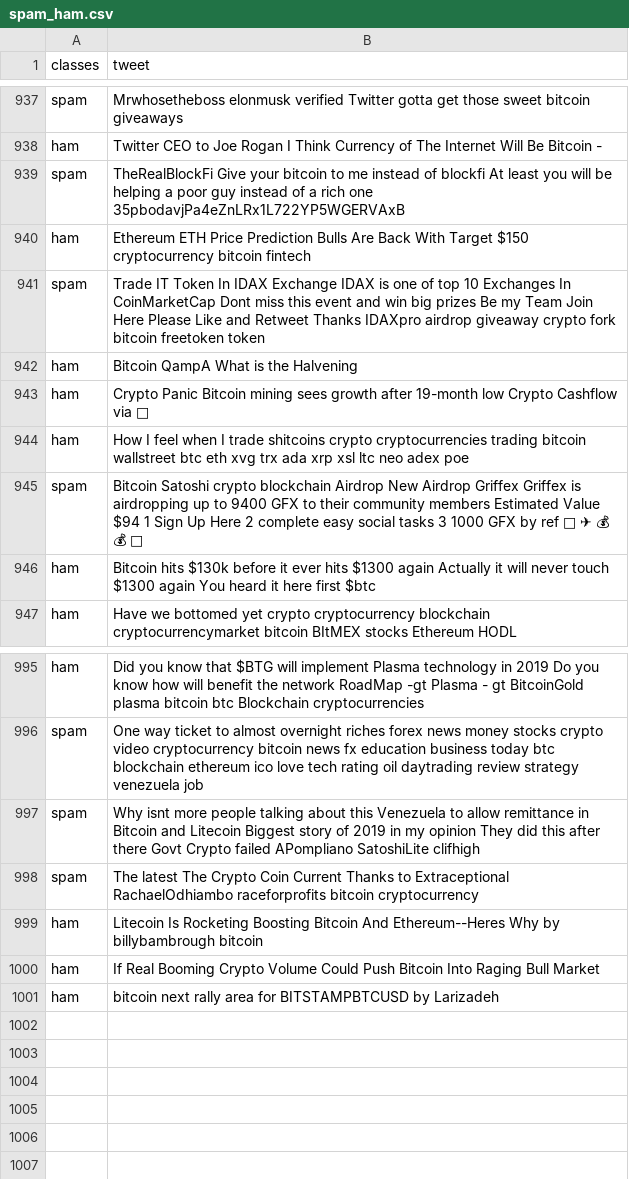
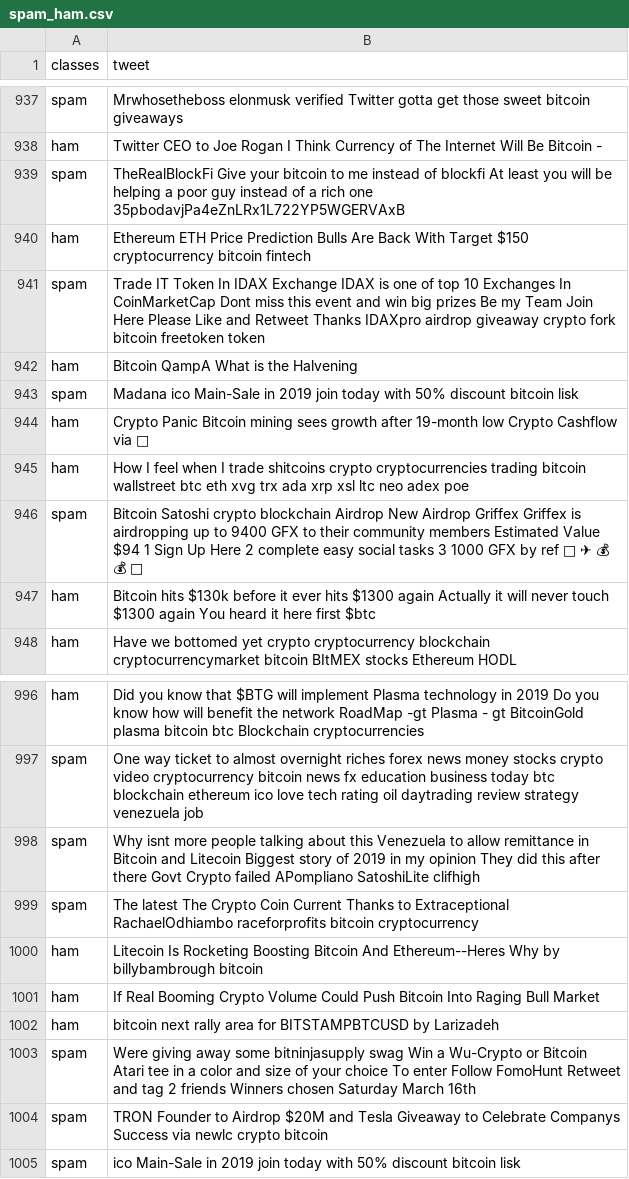
Before and after one commit to andyjk15/cryptosky-backend, a CSV file: data_collector/spam_ham.csv, drawn as a sheet; only a part is shown, gaps mark what is left out.

```diff
--- a/data_collector/spam_ham.csv
+++ b/data_collector/spam_ham.csv
@@ -942,2 +942,3 @@ spam,Trade IT Token In IDAX Exchange IDAX is one of top 10 Exchanges In CoinMark
 ham,Bitcoin QampA What is the Halvening
+spam,Madana ico Main-Sale in 2019 join today with 50% discount bitcoin lisk
 ham,Crypto Panic Bitcoin mining sees growth after 19-month low Crypto Cashflow via  🙋
@@ -1001 +1002,4 @@ ham,If Real Booming Crypto Volume Could Push Bitcoin Into Raging Bull Market
 ham,bitcoin next rally area for BITSTAMPBTCUSD by Larizadeh
+spam,Were giving away some bitninjasupply swag Win a Wu-Crypto or Bitcoin Atari tee in a color and size of your choice To enter Follow FomoHunt Retweet and tag 2 friends Winners chosen Saturday March 16th
+spam,TRON Founder to Airdrop $20M and Tesla Giveaway to Celebrate Companys Success via newlc crypto bitcoin
+spam,ico Main-Sale in 2019 join today with 50% discount bitcoin lisk
```
Also changed, not shown: 8 other files.
